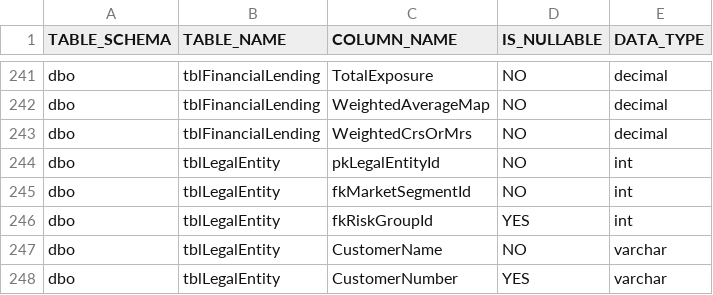
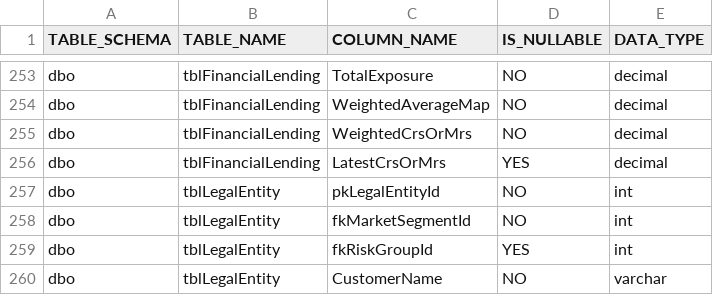
Before and after one commit to cebolamadlaba/Synergy, a CSV file: code generator/RepoGenerator/RepoGenerator/Config/databasecolumns.csv, drawn as a sheet; only a part is shown, gaps mark what is left out; the shorter side is filled out with more unchanged rows; the diff covers the shown part only; the diff names each change by its address in the sheet, - before the commit and + after, or states it on an @@ line.

```diff
--- a/code generator/RepoGenerator/RepoGenerator/Config/databasecolumns.csv
+++ b/code generator/RepoGenerator/RepoGenerator/Config/databasecolumns.csv
+row 256: dbo | tblFinancialLending | LatestCrsOrMrs | YES | decimal
```
Also changed, not shown: 22 added rows elsewhere in this file, 28 other files.
